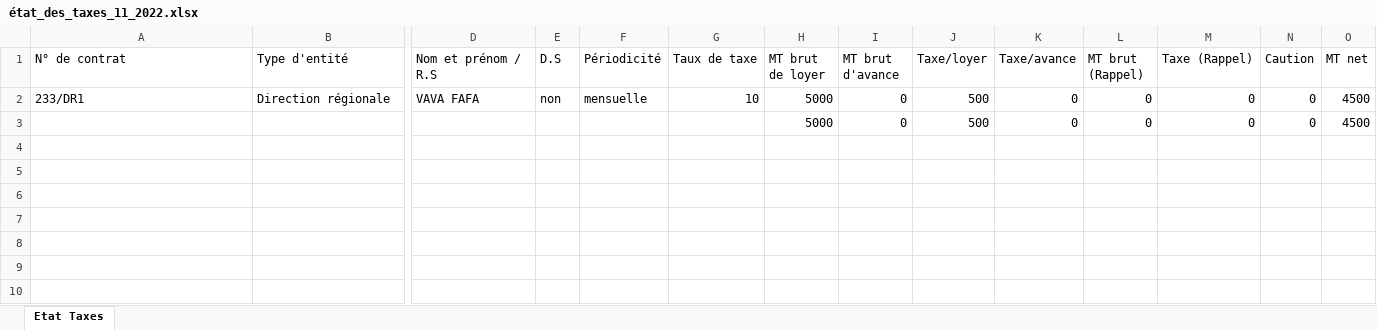
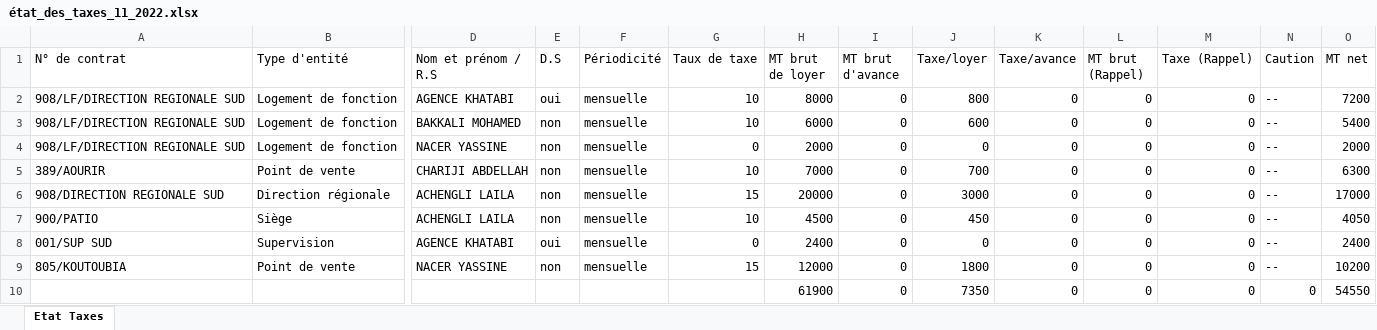
Before and after one commit to anasmasti/loyer-back, an Excel workbook: download/generated situation/état_des_taxes_xlsx/état_des_taxes_11_2022.xlsx, sheet Etat Taxes, drawn as a sheet; only a part is shown, gaps mark what is left out; values as stored, in another font and other column widths than the file's, no borders; removed rows and columns are numbered as before the commit, all else as after; rows hold the shown columns only; the diff names each change by its address in the sheet, - before the commit and + after, or states it on an @@ line.

```diff
--- a/download/generated situation/état_des_taxes_xlsx/état_des_taxes_11_2022.xlsx (sheet Etat Taxes)
+++ b/download/generated situation/état_des_taxes_xlsx/état_des_taxes_11_2022.xlsx (sheet Etat Taxes)
-row 2: 233/DR1 | Direction régionale | VAVA FAFA | non | mensuelle | 10 | 5000 | 0 | 500 | 0 | 0 | 0 | 0 | 4500
+row 2: 908/LF/DIRECTION REGIONALE SUD | Logement de fonction | AGENCE KHATABI | oui | mensuelle | 10 | 8000 | 0 | 800 | 0 | 0 | 0 | -- | 7200
+row 3: 908/LF/DIRECTION REGIONALE SUD | Logement de fonction | BAKKALI MOHAMED | non | mensuelle | 10 | 6000 | 0 | 600 | 0 | 0 | 0 | -- | 5400
+row 4: 908/LF/DIRECTION REGIONALE SUD | Logement de fonction | NACER YASSINE | non | mensuelle | 0 | 2000 | 0 | 0 | 0 | 0 | 0 | -- | 2000
+row 5: 389/AOURIR | Point de vente | CHARIJI ABDELLAH | non | mensuelle | 10 | 7000 | 0 | 700 | 0 | 0 | 0 | -- | 6300
+row 6: 908/DIRECTION REGIONALE SUD | Direction régionale | ACHENGLI LAILA | non | mensuelle | 15 | 20000 | 0 | 3000 | 0 | 0 | 0 | -- | 17000
+row 7: 900/PATIO | Siège | ACHENGLI LAILA | non | mensuelle | 10 | 4500 | 0 | 450 | 0 | 0 | 0 | -- | 4050
+row 8: 001/SUP SUD | Supervision | AGENCE KHATABI | oui | mensuelle | 0 | 2400 | 0 | 0 | 0 | 0 | 0 | -- | 2400
+row 9: 805/KOUTOUBIA | Point de vente | NACER YASSINE | non | mensuelle | 15 | 12000 | 0 | 1800 | 0 | 0 | 0 | -- | 10200
-H10 (MT brut de loyer): 5000
+H10 (MT brut de loyer): 61900
-J10 (Taxe/loyer): 500
+J10 (Taxe/loyer): 7350
-O10 (MT net): 4500
+O10 (MT net): 54550
```
Also changed, not shown: download/generated situation/état_des_virements_xlsx/état_des_virements_11_2022.xlsx, 3 other files.
